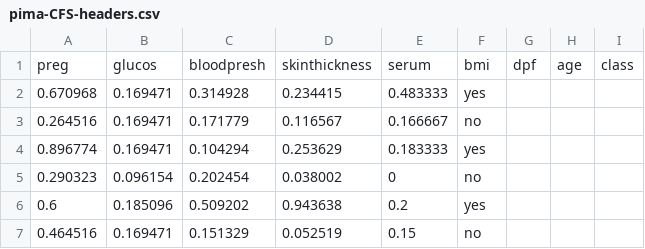
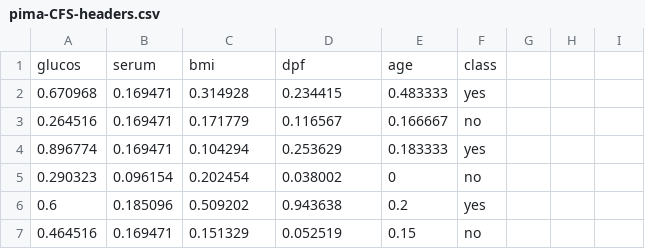
Before and after one commit to Jezzamonn/AI-assignment-1, a CSV file: pima-CFS-headers.csv, drawn as a sheet; only a part is shown.

Commit message:
Fixing up the headers of the CFS data file

```diff
--- a/pima-CFS-headers.csv
+++ b/pima-CFS-headers.csv
@@ -1,2 +1,2 @@
-preg,glucos,bloodpresh,skinthickness,serum,bmi,dpf,age,class
+glucos,serum,bmi,dpf,age,class
 0.670968,0.169471,0.314928,0.234415,0.483333,yes
```
